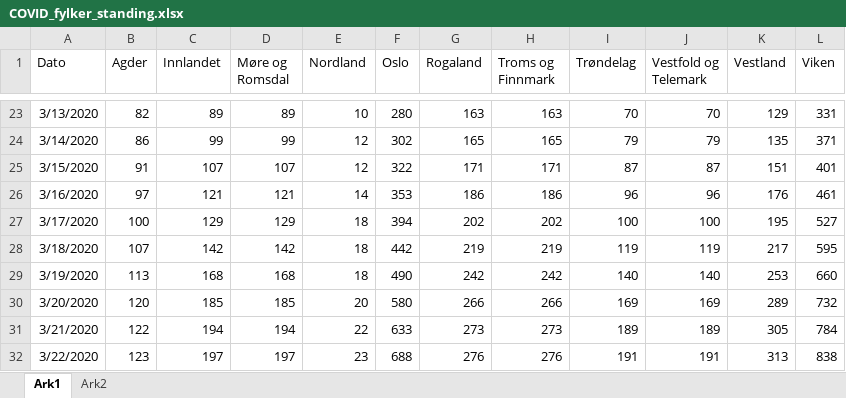
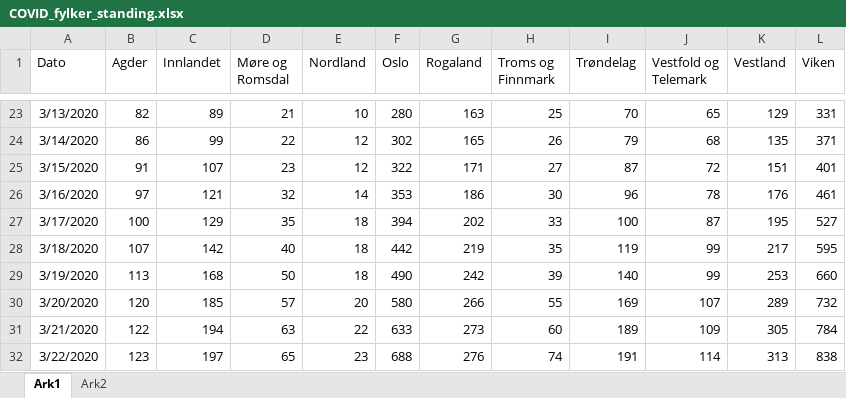
Before and after one commit to NRVA/COVID19_Norge, an Excel workbook: COVID_fylker_standing.xlsx, sheet Ark1, drawn as a sheet; only a part is shown, gaps mark what is left out; values as stored, in another font and other column widths than the file's, no borders; the diff covers the shown part only; the diff names each change by its address in the sheet, - before the commit and + after, or states it on an @@ line.

```diff
--- a/COVID_fylker_standing.xlsx (sheet Ark1)
+++ b/COVID_fylker_standing.xlsx (sheet Ark1)
-D23 (Møre og Romsdal): 89
+D23 (Møre og Romsdal): 21
-H23 (Troms og Finnmark): 163
+H23 (Troms og Finnmark): 25
-J23 (Vestfold og Telemark): 70
+J23 (Vestfold og Telemark): 65
-D24 (Møre og Romsdal): 99
+D24 (Møre og Romsdal): 22
-H24 (Troms og Finnmark): 165
+H24 (Troms og Finnmark): 26
-J24 (Vestfold og Telemark): 79
+J24 (Vestfold og Telemark): 68
-D25 (Møre og Romsdal): 107
+D25 (Møre og Romsdal): 23
-H25 (Troms og Finnmark): 171
+H25 (Troms og Finnmark): 27
-J25 (Vestfold og Telemark): 87
+J25 (Vestfold og Telemark): 72
-D26 (Møre og Romsdal): 121
+D26 (Møre og Romsdal): 32
-H26 (Troms og Finnmark): 186
+H26 (Troms og Finnmark): 30
-J26 (Vestfold og Telemark): 96
+J26 (Vestfold og Telemark): 78
-D27 (Møre og Romsdal): 129
+D27 (Møre og Romsdal): 35
-H27 (Troms og Finnmark): 202
+H27 (Troms og Finnmark): 33
-J27 (Vestfold og Telemark): 100
+J27 (Vestfold og Telemark): 87
-D28 (Møre og Romsdal): 142
+D28 (Møre og Romsdal): 40
-H28 (Troms og Finnmark): 219
+H28 (Troms og Finnmark): 35
-J28 (Vestfold og Telemark): 119
+J28 (Vestfold og Telemark): 99
-D29 (Møre og Romsdal): 168
+D29 (Møre og Romsdal): 50
-H29 (Troms og Finnmark): 242
+H29 (Troms og Finnmark): 39
-J29 (Vestfold og Telemark): 140
+J29 (Vestfold og Telemark): 99
-D30 (Møre og Romsdal): 185
+D30 (Møre og Romsdal): 57
-H30 (Troms og Finnmark): 266
+H30 (Troms og Finnmark): 55
-J30 (Vestfold og Telemark): 169
+J30 (Vestfold og Telemark): 107
-D31 (Møre og Romsdal): 194
+D31 (Møre og Romsdal): 63
-H31 (Troms og Finnmark): 273
+H31 (Troms og Finnmark): 60
-J31 (Vestfold og Telemark): 189
+J31 (Vestfold og Telemark): 109
-D32 (Møre og Romsdal): 197
+D32 (Møre og Romsdal): 65
-H32 (Troms og Finnmark): 276
+H32 (Troms og Finnmark): 74
-J32 (Vestfold og Telemark): 191
+J32 (Vestfold og Telemark): 114
```
Also changed, not shown: 7 added rows and 591 edited cells elsewhere in this sheet, sheet Ark2.
